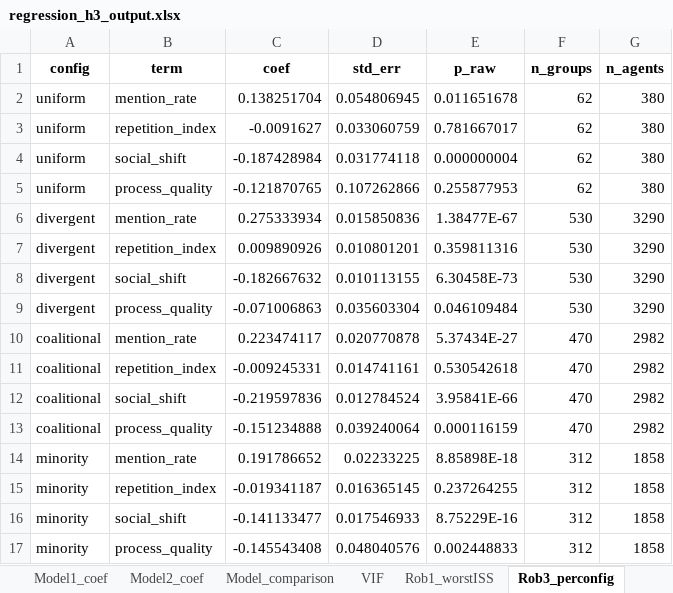
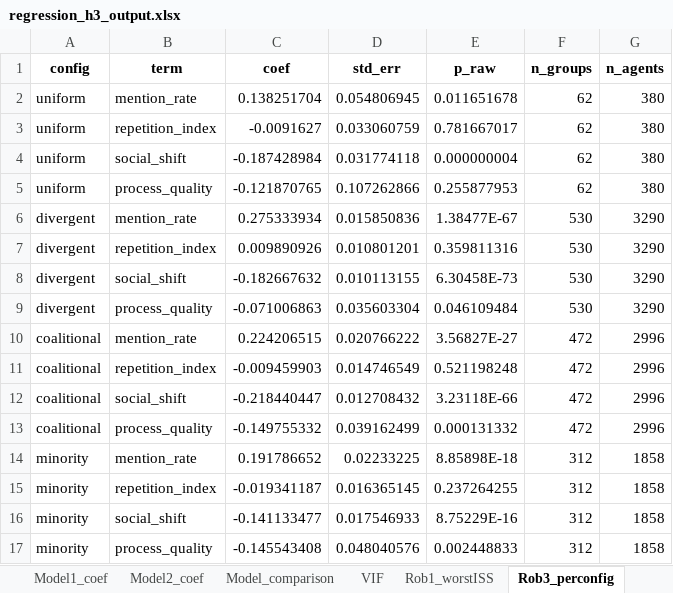
Before and after one commit to stefaniparvina/conversational-group-rec-eval, an Excel workbook: data/results/regression_h3_output.xlsx, sheet Rob3_perconfig, drawn as a sheet; values as stored, in another font and other column widths than the file's, no borders; removed rows and columns are numbered as before the commit, all else as after; the diff names each change by its address in the sheet, - before the commit and + after, or states it on an @@ line.

```diff
--- a/data/results/regression_h3_output.xlsx (sheet Rob3_perconfig)
+++ b/data/results/regression_h3_output.xlsx (sheet Rob3_perconfig)
-row 10: coalitional | mention_rate | 0.223474117 | 0.020770878 | 5.37434E-27 | 470 | 2982
-row 11: coalitional | repetition_index | -0.009245331 | 0.014741161 | 0.530542618 | 470 | 2982
-row 12: coalitional | social_shift | -0.219597836 | 0.012784524 | 3.95841E-66 | 470 | 2982
-row 13: coalitional | process_quality | -0.151234888 | 0.039240064 | 0.000116159 | 470 | 2982
+row 10: coalitional | mention_rate | 0.224206515 | 0.020766222 | 3.56827E-27 | 472 | 2996
+row 11: coalitional | repetition_index | -0.009459903 | 0.014746549 | 0.521198248 | 472 | 2996
+row 12: coalitional | social_shift | -0.218440447 | 0.012708432 | 3.23118E-66 | 472 | 2996
+row 13: coalitional | process_quality | -0.149755332 | 0.039162499 | 0.000131332 | 472 | 2996
```
Also changed, not shown: sheet Model2_coef, sheet Rob4_auditclean, sheet Rob1_worstISS, sheet Model1_coef, sheet Model_comparison, sheet VIF, 4 other files.
